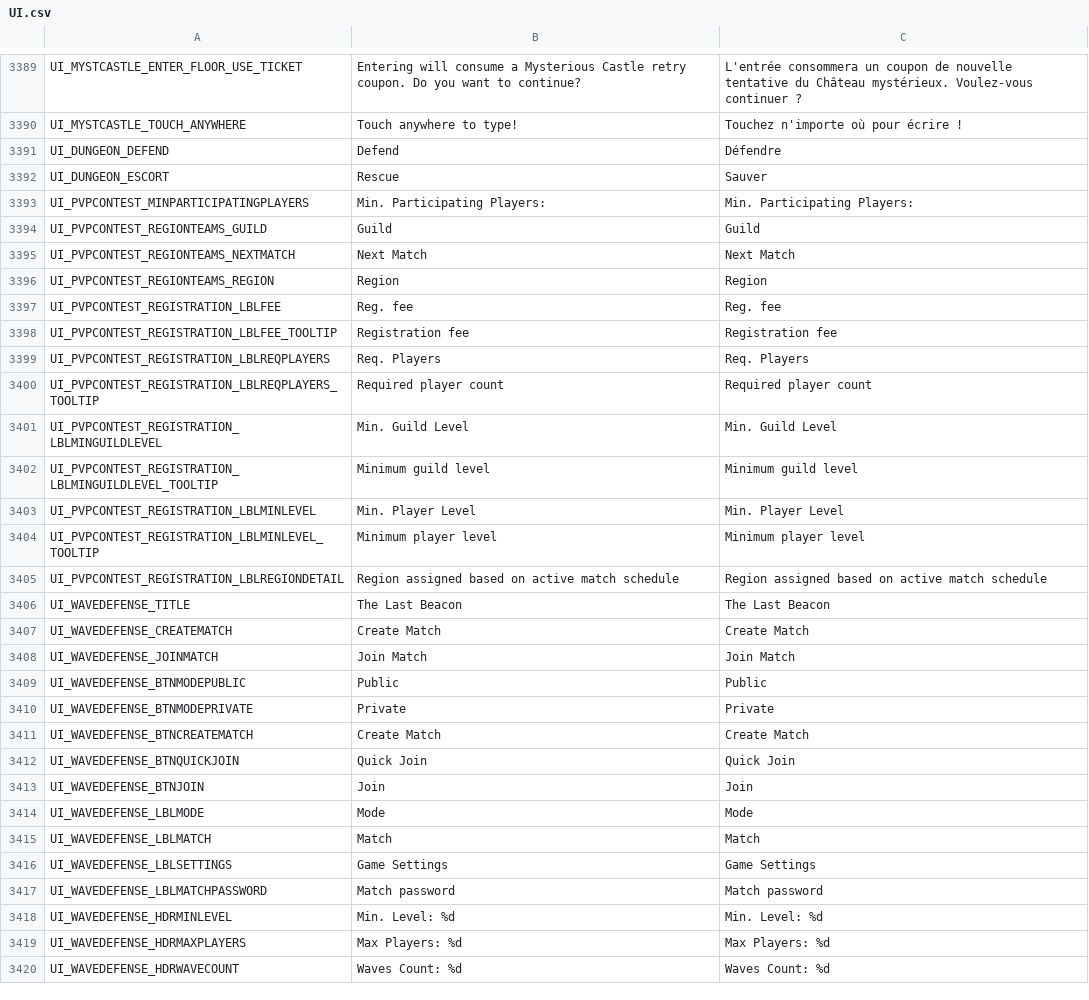
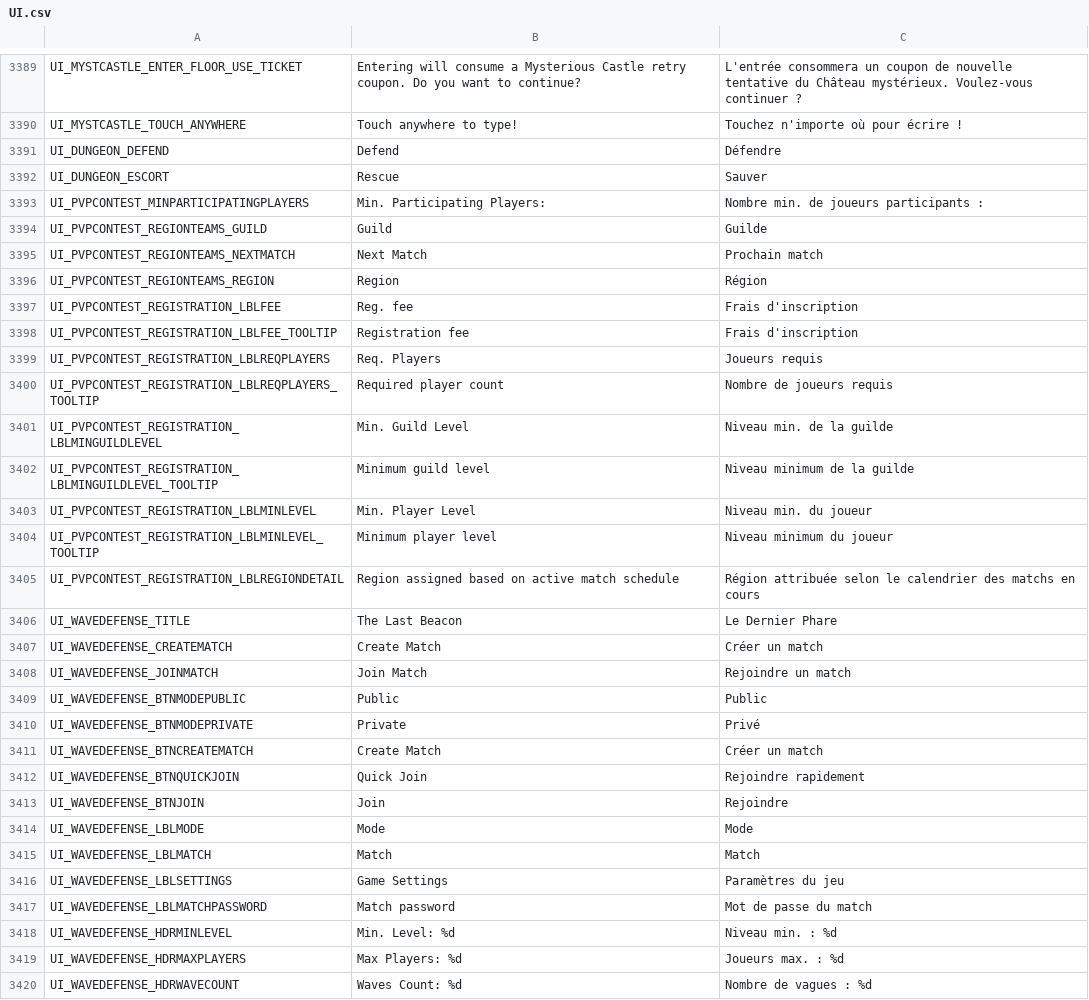
Before and after one commit to Charybdis-Flyff/Flyff-Universe-Translations, a CSV file: French/UI.csv, drawn as a sheet; only a part is shown, gaps mark what is left out; the diff covers the shown part only.

Commit message:
Revise French UI translations for clarity and accuracy
Updated French translations for various UI elements in the game.

```diff
--- a/French/UI.csv
+++ b/French/UI.csv
@@ -3392,29 +3392,29 @@ UI_DUNGEON_DEFEND,Defend,Défendre
 UI_DUNGEON_ESCORT,Rescue,Sauver
-UI_PVPCONTEST_MINPARTICIPATINGPLAYERS,Min. Participating Players:,Min. Participating Players:
-UI_PVPCONTEST_REGIONTEAMS_GUILD,Guild,Guild
-UI_PVPCONTEST_REGIONTEAMS_NEXTMATCH,Next Match,Next Match
-UI_PVPCONTEST_REGIONTEAMS_REGION,Region,Region
-UI_PVPCONTEST_REGISTRATION_LBLFEE,Reg. fee,Reg. fee
-UI_PVPCONTEST_REGISTRATION_LBLFEE_TOOLTIP,Registration fee,Registration fee
-UI_PVPCONTEST_REGISTRATION_LBLREQPLAYERS,Req. Players,Req. Players
-UI_PVPCONTEST_REGISTRATION_LBLREQPLAYERS_TOOLTIP,Required player count,Required player count
-UI_PVPCONTEST_REGISTRATION_LBLMINGUILDLEVEL,Min. Guild Level,Min. Guild Level
-UI_PVPCONTEST_REGISTRATION_LBLMINGUILDLEVEL_TOOLTIP,Minimum guild level,Minimum guild level
-UI_PVPCONTEST_REGISTRATION_LBLMINLEVEL,Min. Player Level,Min. Player Level
-UI_PVPCONTEST_REGISTRATION_LBLMINLEVEL_TOOLTIP,Minimum player level,Minimum player level
-UI_PVPCONTEST_REGISTRATION_LBLREGIONDETAIL,Region assigned based on active match schedule,Region assigned based on active match schedule
-UI_WAVEDEFENSE_TITLE,The Last Beacon,The Last Beacon
-UI_WAVEDEFENSE_CREATEMATCH,Create Match,Create Match
-UI_WAVEDEFENSE_JOINMATCH,Join Match,Join Match
+UI_PVPCONTEST_MINPARTICIPATINGPLAYERS,Min. Participating Players:,Nombre min. de joueurs participants :
+UI_PVPCONTEST_REGIONTEAMS_GUILD,Guild,Guilde
+UI_PVPCONTEST_REGIONTEAMS_NEXTMATCH,Next Match,Prochain match
+UI_PVPCONTEST_REGIONTEAMS_REGION,Region,Région
+UI_PVPCONTEST_REGISTRATION_LBLFEE,Reg. fee,Frais d'inscription
+UI_PVPCONTEST_REGISTRATION_LBLFEE_TOOLTIP,Registration fee,Frais d'inscription
+UI_PVPCONTEST_REGISTRATION_LBLREQPLAYERS,Req. Players,Joueurs requis
+UI_PVPCONTEST_REGISTRATION_LBLREQPLAYERS_TOOLTIP,Required player count,Nombre de joueurs requis
+UI_PVPCONTEST_REGISTRATION_LBLMINGUILDLEVEL,Min. Guild Level,Niveau min. de la guilde
+UI_PVPCONTEST_REGISTRATION_LBLMINGUILDLEVEL_TOOLTIP,Minimum guild level,Niveau minimum de la guilde
+UI_PVPCONTEST_REGISTRATION_LBLMINLEVEL,Min. Player Level,Niveau min. du joueur
+UI_PVPCONTEST_REGISTRATION_LBLMINLEVEL_TOOLTIP,Minimum player level,Niveau minimum du joueur
+UI_PVPCONTEST_REGISTRATION_LBLREGIONDETAIL,Region assigned based on active match schedule,Région attribuée selon le calendrier des matchs en cours
+UI_WAVEDEFENSE_TITLE,The Last Beacon,Le Dernier Phare
+UI_WAVEDEFENSE_CREATEMATCH,Create Match,Créer un match
+UI_WAVEDEFENSE_JOINMATCH,Join Match,Rejoindre un match
 UI_WAVEDEFENSE_BTNMODEPUBLIC,Public,Public
-UI_WAVEDEFENSE_BTNMODEPRIVATE,Private,Private
-UI_WAVEDEFENSE_BTNCREATEMATCH,Create Match,Create Match
-UI_WAVEDEFENSE_BTNQUICKJOIN,Quick Join,Quick Join
-UI_WAVEDEFENSE_BTNJOIN,Join,Join
+UI_WAVEDEFENSE_BTNMODEPRIVATE,Private,Privé
+UI_WAVEDEFENSE_BTNCREATEMATCH,Create Match,Créer un match
+UI_WAVEDEFENSE_BTNQUICKJOIN,Quick Join,Rejoindre rapidement
+UI_WAVEDEFENSE_BTNJOIN,Join,Rejoindre
 UI_WAVEDEFENSE_LBLMODE,Mode,Mode
 UI_WAVEDEFENSE_LBLMATCH,Match,Match
-UI_WAVEDEFENSE_LBLSETTINGS,Game Settings,Game Settings
-UI_WAVEDEFENSE_LBLMATCHPASSWORD,Match password,Match password
-UI_WAVEDEFENSE_HDRMINLEVEL,Min. Level: %d,Min. Level: %d
-UI_WAVEDEFENSE_HDRMAXPLAYERS,Max Players: %d,Max Players: %d
-UI_WAVEDEFENSE_HDRWAVECOUNT,Waves Count: %d,Waves Count: %d
+UI_WAVEDEFENSE_LBLSETTINGS,Game Settings,Paramètres du jeu
+UI_WAVEDEFENSE_LBLMATCHPASSWORD,Match password,Mot de passe du match
+UI_WAVEDEFENSE_HDRMINLEVEL,Min. Level: %d,Niveau min. : %d
+UI_WAVEDEFENSE_HDRMAXPLAYERS,Max Players: %d,Joueurs max. : %d
+UI_WAVEDEFENSE_HDRWAVECOUNT,Waves Count: %d,Nombre de vagues : %d
```
Also changed, not shown: 70 edited cells elsewhere in this file.
